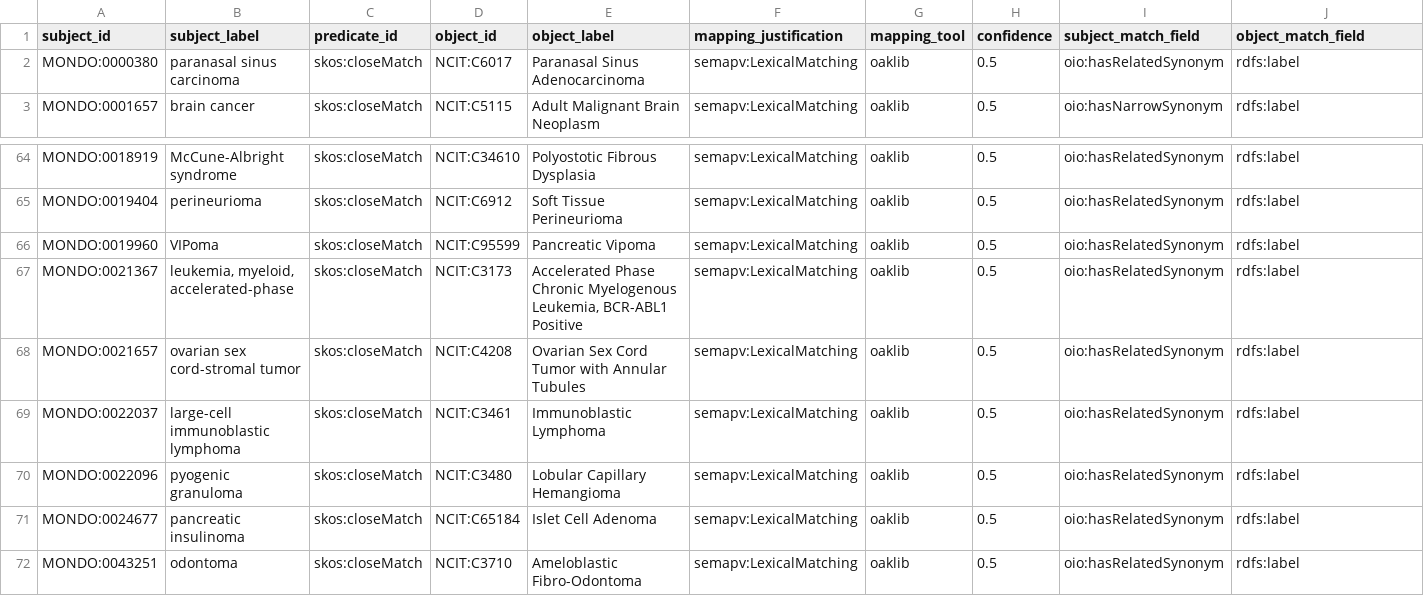
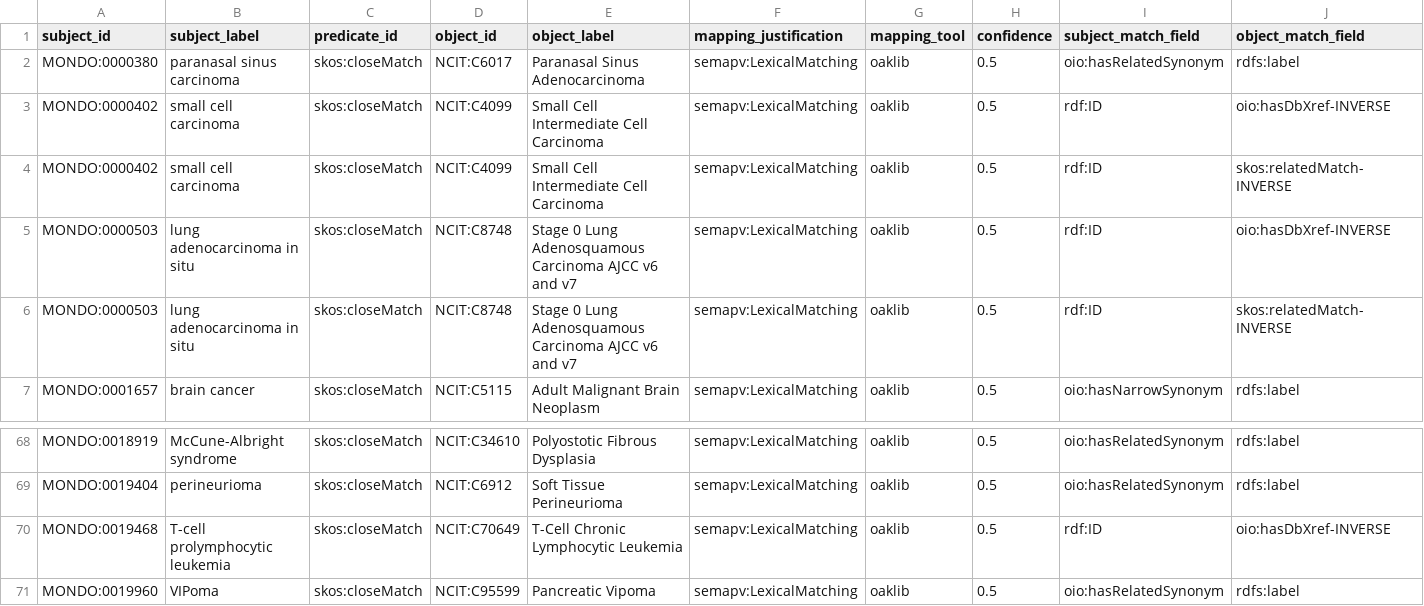
Before and after one commit to monarch-initiative/mondo-ingest, a TSV file: src/ontology/lexmatch/split-mapping-set/mondo_closematch_ncit.tsv, drawn as a sheet; only a part is shown, gaps mark what is left out; the shorter side is filled out with more unchanged rows; rows hold the shown columns only; the diff names each change by its address in the sheet, - before the commit and + after, or states it on an @@ line.

```diff
--- a/src/ontology/lexmatch/split-mapping-set/mondo_closematch_ncit.tsv
+++ b/src/ontology/lexmatch/split-mapping-set/mondo_closematch_ncit.tsv
+row 3: MONDO:0000402 | small cell carcinoma | skos:closeMatch | NCIT:C4099 | Small Cell Intermediate Cell Carcinoma | semapv:LexicalMatching | oaklib | 0.5 | rdf:ID | oio:hasDbXref-INVERSE
+row 4: MONDO:0000402 | small cell carcinoma | skos:closeMatch | NCIT:C4099 | Small Cell Intermediate Cell Carcinoma | semapv:LexicalMatching | oaklib | 0.5 | rdf:ID | skos:relatedMatch-INVERSE
+row 5: MONDO:0000503 | lung adenocarcinoma in situ | skos:closeMatch | NCIT:C8748 | Stage 0 Lung Adenosquamous Carcinoma AJCC v6 and v7 | semapv:LexicalMatching | oaklib | 0.5 | rdf:ID | oio:hasDbXref-INVERSE
+row 6: MONDO:0000503 | lung adenocarcinoma in situ | skos:closeMatch | NCIT:C8748 | Stage 0 Lung Adenosquamous Carcinoma AJCC v6 and v7 | semapv:LexicalMatching | oaklib | 0.5 | rdf:ID | skos:relatedMatch-INVERSE
+row 70: MONDO:0019468 | T-cell prolymphocytic leukemia | skos:closeMatch | NCIT:C70649 | T-Cell Chronic Lymphocytic Leukemia | semapv:LexicalMatching | oaklib | 0.5 | rdf:ID | oio:hasDbXref-INVERSE
```
Also changed, not shown: src/ontology/lexmatch/split-mapping-set/mondo_closematch_icd10who.tsv, src/ontology/lexmatch/split-mapping-set/mondo_exactmatch_doid.tsv, 6 other files.
